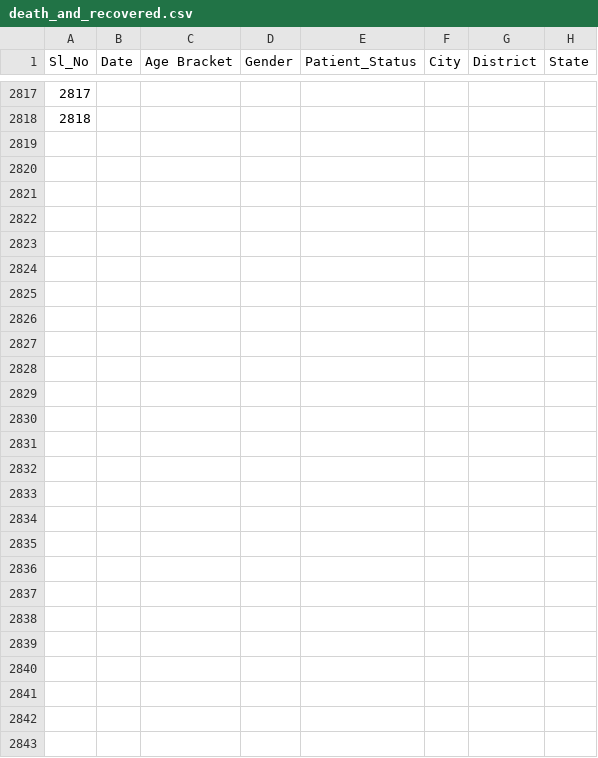
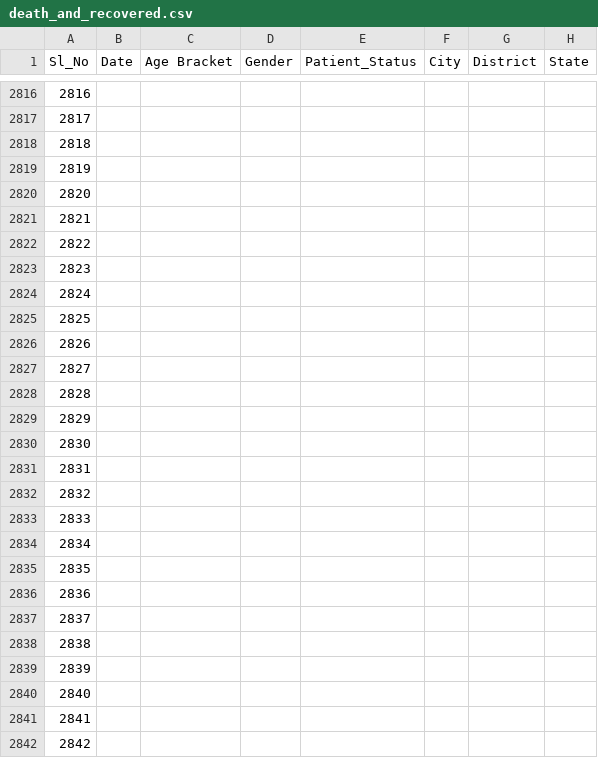
Before and after one commit to shuklaayush/api, a CSV file: csv/2020-04-18/death_and_recovered.csv, drawn as a sheet; only a part is shown, gaps mark what is left out; rows hold the shown columns only; the diff covers the shown part only; the diff names each change by its address in the sheet, - before the commit and + after, or states it on an @@ line.

Commit message:
data updated on - Sat Apr 18 13:54:35 UTC 2020

```diff
--- a/csv/2020-04-18/death_and_recovered.csv
+++ b/csv/2020-04-18/death_and_recovered.csv
@@ column A (Sl_No) renumbered between rows 2163 and 2817 @@
+row 2818: 2818
+row 2819: 2819
+row 2820: 2820
+row 2821: 2821
+row 2822: 2822
+row 2823: 2823
+row 2824: 2824
+row 2825: 2825
+row 2826: 2826
+row 2827: 2827
+row 2828: 2828
+row 2829: 2829
+row 2830: 2830
+row 2831: 2831
+row 2832: 2832
+row 2833: 2833
+row 2834: 2834
+row 2835: 2835
+row 2836: 2836
+row 2837: 2837
+row 2838: 2838
+row 2839: 2839
+row 2840: 2840
+row 2841: 2841
+row 2842: 2842
```
Also changed, not shown: 1 removed row elsewhere in this file, csv/2020-04-18/case_time_series.csv, csv/2020-04-18/state_wise.csv, 13 other files.
